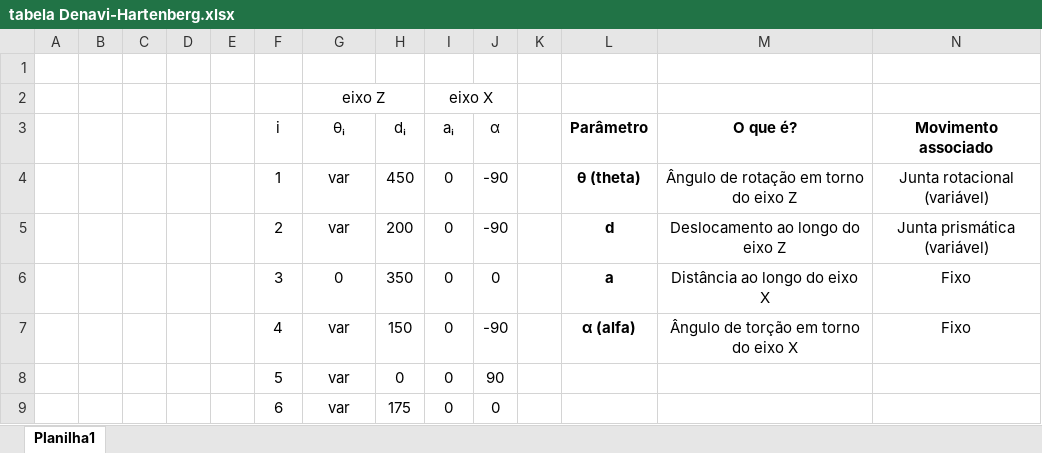
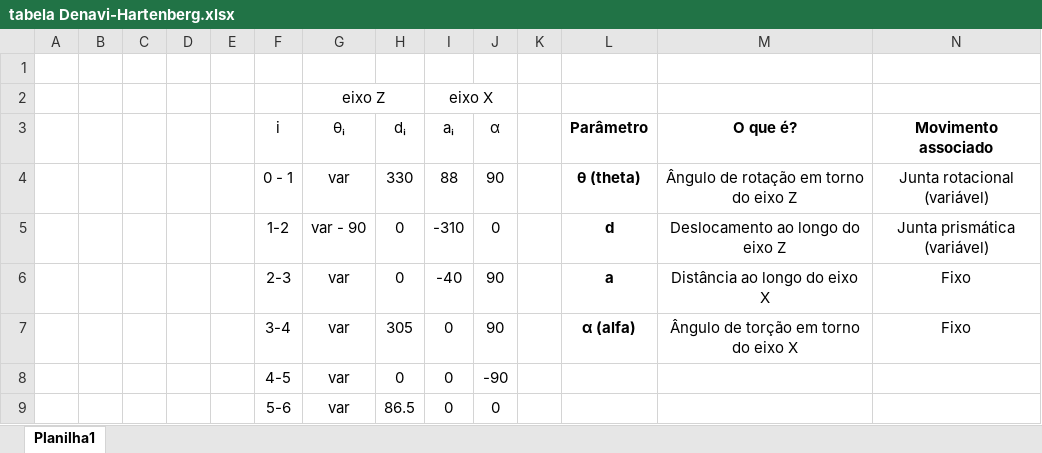
Before and after one commit to PHPGomes/Codigos-matilab, an Excel workbook: tabela Denavi-Hartenberg.xlsx, sheet Planilha1, drawn as a sheet; values as stored, in another font and other column widths than the file's, no borders; charts and pictures not drawn; removed rows and columns are numbered as before the commit, all else as after; the diff names each change by its address in the sheet, - before the commit and + after, or states it on an @@ line.

```diff
--- a/tabela Denavi-Hartenberg.xlsx (sheet Planilha1)
+++ b/tabela Denavi-Hartenberg.xlsx (sheet Planilha1)
-F4 (i): 1
+F4 (i): 0 - 1
-H4 (dᵢ): 450
+H4 (dᵢ): 330
-I4 (aᵢ): 0
+I4 (aᵢ): 88
-J4 (α): -90
+J4 (α): 90
-row 5:  |  |  |  |  | 2 | var | 200 | 0 | -90 |  | d | Deslocamento ao longo do eixo Z | Junta prismática (variável)
-row 6:  |  |  |  |  | 3 | 0 | 350 | 0 | 0 |  | a | Distância ao longo do eixo X | Fixo
+row 5:  |  |  |  |  | 1-2 | var - 90 | 0 | -310 | 0 |  | d | Deslocamento ao longo do eixo Z | Junta prismática (variável)
+row 6:  |  |  |  |  | 2-3 | var | 0 | -40 | 90 |  | a | Distância ao longo do eixo X | Fixo
-F7 (i): 4
+F7 (i): 3-4
-H7 (dᵢ): 150
+H7 (dᵢ): 305
-J7 (α): -90
+J7 (α): 90
-F8 (i): 5
+F8 (i): 4-5
-J8 (α): 90
+J8 (α): -90
-F9 (i): 6
+F9 (i): 5-6
-H9 (dᵢ): 175
+H9 (dᵢ): 86.5
```
Also changed, not shown: Pasta1.xlsx, 2 other files.
